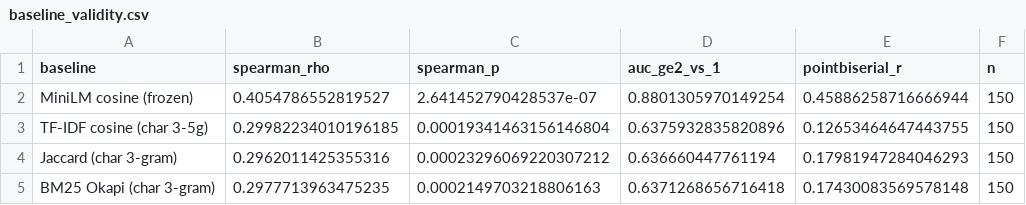
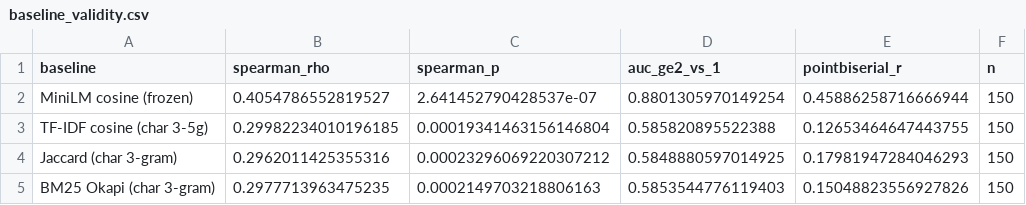
Before and after one commit to victoryangcw/RTAS-knowledge-diffusion, a CSV file: 05_VALIDATION/robustness/baseline_validity.csv, drawn as a sheet.

Commit message:
Post-audit: rerun LOO sensitivity on full 56,901-article corpus; tie-aware baseline AUCs
- 17_leave_advisor_out_rtas.py: switch from the old 12,000-paper development
  pool to the frozen full corpus (paper_college_year_map_full.csv,
  paper_emb_minilm_full.npy, proj_emb_minilm.npy); hard sanity checks on corpus
  identity, embedding row alignment, and frozen RTAS statistics.
- LOO results updated (main.tex RQ3 + Limitations, 06_RESULTS/hlm/rtas_loo):
  advisor-publication coefficient attenuated ~16.4% (0.00427 -> 0.00357;
  p = 6.7e-7, CI [0.00216, 0.00497]); ICC 0.727; conditional R2 0.729;
  2,437 projects with removals (mean 23.6 articles; mean portfolio reduction
  3.3%); no empty portfolios. Conclusion unchanged: still positive/significant.
- 13_baseline_validity.py: tie-aware AUC via roc_auc_score; BM25 pinned to
  rank_bm25 0.2.2 (hand-rolled fallback removed). Baseline AUCs corrected to
  0.586/0.585/0.585 (Spearman rhos unchanged); updated in main.tex Table 1,
  data_verification.tex, baseline_validity.csv, and the provenance ledger.
- data_verification.tex: top-20% advisor-share denominator corrected to
  national projects; BGE bootstrap canonical restored to -0.071 [-0.187, 0.036]
  with independent-rerun tolerances (0.004 point / 0.01 endpoints); LOO
  provenance row added to Table S4 Panel C.
- CHANGELOG: round 29 entry.

```diff
--- a/05_VALIDATION/robustness/baseline_validity.csv
+++ b/05_VALIDATION/robustness/baseline_validity.csv
@@ -2,4 +2,4 @@
 MiniLM cosine (frozen),0.4054786552819527,2.641452790428537e-07,0.8801305970149254,0.45886258716666944,150
-TF-IDF cosine (char 3-5g),0.29982234010196185,0.00019341463156146804,0.6375932835820896,0.12653464647443755,150
-Jaccard (char 3-gram),0.2962011425355316,0.00023296069220307212,0.636660447761194,0.17981947284046293,150
-BM25 Okapi (char 3-gram),0.2977713963475235,0.0002149703218806163,0.6371268656716418,0.17430083569578148,150
+TF-IDF cosine (char 3-5g),0.29982234010196185,0.00019341463156146804,0.585820895522388,0.12653464647443755,150
+Jaccard (char 3-gram),0.2962011425355316,0.00023296069220307212,0.5848880597014925,0.17981947284046293,150
+BM25 Okapi (char 3-gram),0.2977713963475235,0.0002149703218806163,0.5853544776119403,0.15048823556927826,150
```
Also changed, not shown: 06_RESULTS/19_numerical_provenance_ledger.csv, 06_RESULTS/hlm/rtas_loo/hlm_loo_vs_primary_comparison.csv, 7 other files.
